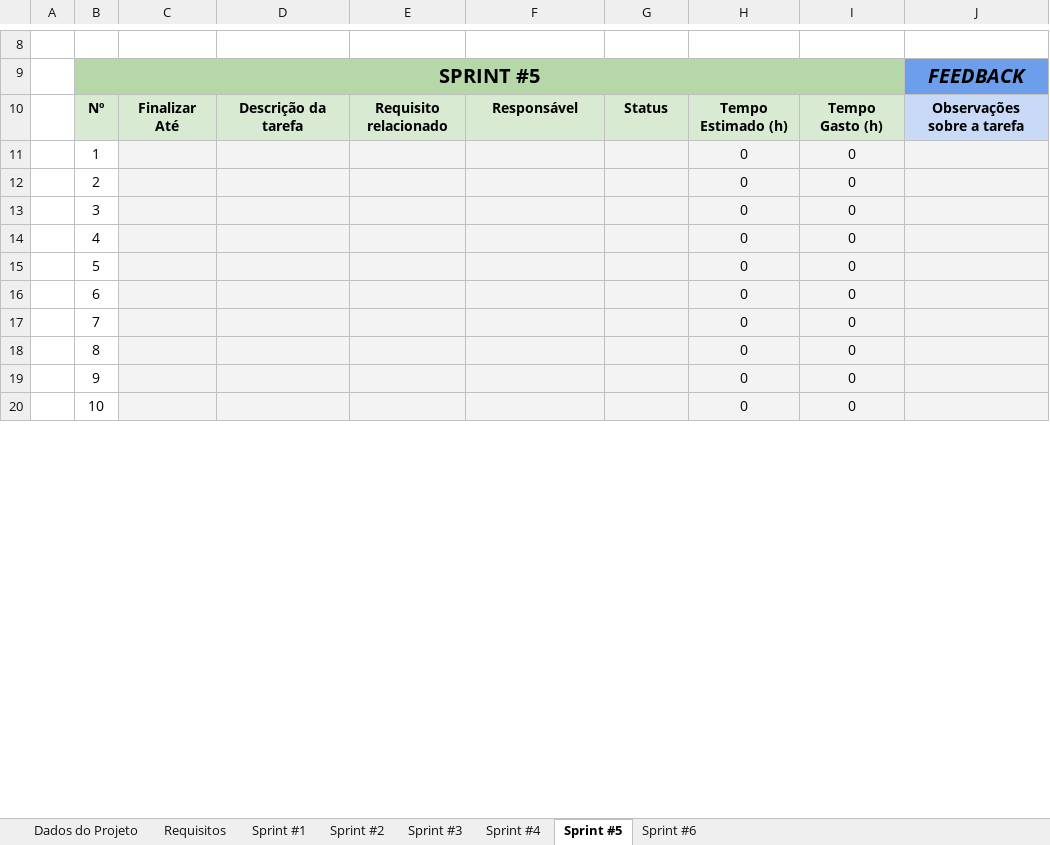
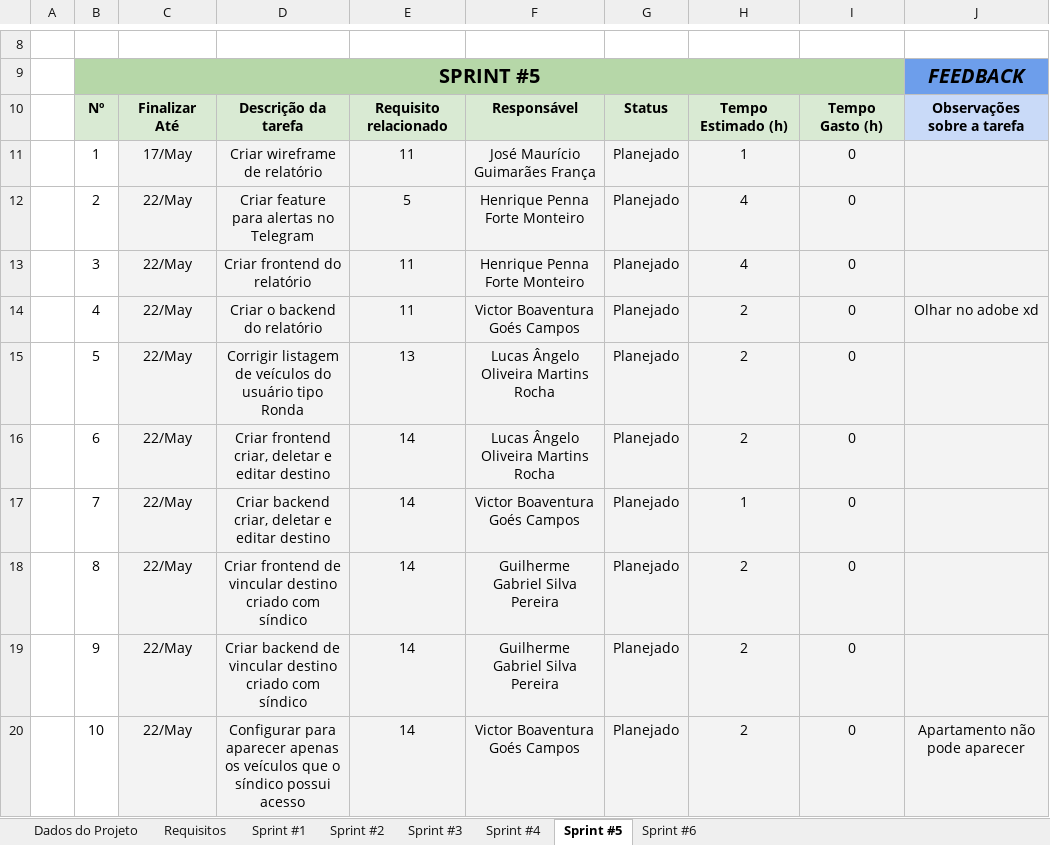
Before and after one commit to Lucas-Angelo/plf-es-2021-1-ti3-6654100-parkio, an Excel workbook: Artefatos/Sprints - ParkIO.xlsx, sheet Sprint #5, drawn as a sheet; only a part is shown, gaps mark what is left out; values as stored, in another font and other column widths than the file's, no borders; conditional formats not drawn; the diff covers the shown part only; the diff names each change by its address in the sheet, - before the commit and + after, or states it on an @@ line.

Commit message:
Update sprint 4

```diff
--- a/Artefatos/Sprints - ParkIO.xlsx (sheet Sprint #5)
+++ b/Artefatos/Sprints - ParkIO.xlsx (sheet Sprint #5)
-C11: (empty)
+C11: 17/May
-D11: (empty)
+D11: Criar wireframe de relatório
-E11: (empty)
+E11: 11
-F11: (empty)
+F11: José Maurício Guimarães França
-G11:G20: (empty)
+G11:G20: Planejado
-H11: 0
+H11: 1
-C12:C20: (empty)
+C12:C20: 22/May
-D12: (empty)
+D12: Criar feature para alertas no Telegram
-E12: (empty)
+E12: 5
-F12:F13: (empty)
+F12:F13: Henrique Penna Forte Monteiro
-H12:H13: 0
+H12:H13: 4
-D13: (empty)
+D13: Criar frontend do relatório
-E13:E14: (empty)
+E13:E14: 11
-D14: (empty)
+D14: Criar o backend do relatório
-F14: (empty)
+F14: Victor Boaventura Goés Campos
-H14:H16: 0
+H14:H16: 2
-J14: (empty)
+J14: Olhar no adobe xd
-D15: (empty)
+D15: Corrigir listagem de veículos do usuário tipo Ronda
-E15: (empty)
+E15: 13
-F15:F16: (empty)
+F15:F16: Lucas Ângelo Oliveira Martins Rocha
-D16: (empty)
+D16: Criar frontend criar, deletar e editar destino
-E16:E20: (empty)
+E16:E20: 14
-D17: (empty)
+D17: Criar backend criar, deletar e editar destino
-F17: (empty)
+F17: Victor Boaventura Goés Campos
-H17: 0
+H17: 1
-D18: (empty)
+D18: Criar frontend de vincular destino criado com síndico
-F18:F19: (empty)
+F18:F19: Guilherme Gabriel Silva Pereira
-H18:H20: 0
+H18:H20: 2
-D19: (empty)
+D19: Criar backend de vincular destino criado com síndico
-D20: (empty)
+D20: Configurar para aparecer apenas os veículos que o síndico possui acesso
-F20: (empty)
+F20: Victor Boaventura Goés Campos
-J20: (empty)
+J20: Apartamento não pode aparecer
```
Also changed, not shown: 25 edited cells elsewhere in this sheet, sheet Sprint #4, sheet Requisitos, sheet Dados do Projeto, charts or pictures, 2 other files.
